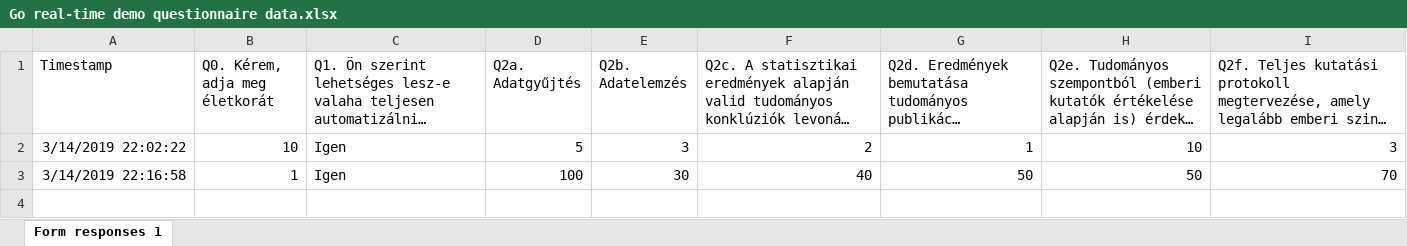
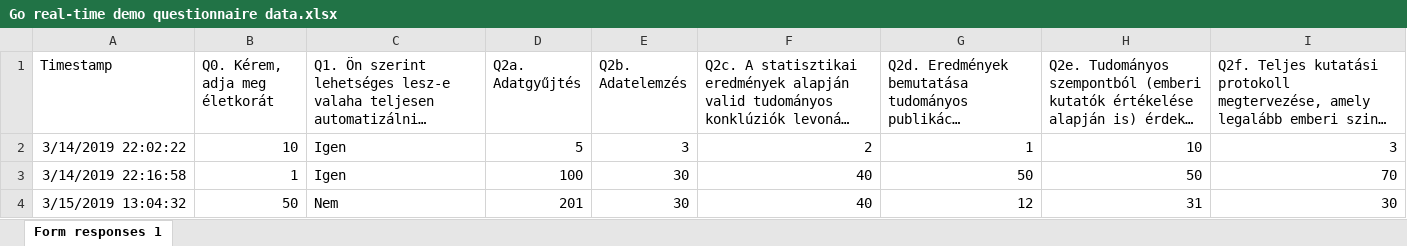
Before and after one commit to kekecsz/Direct_deposition_test, an Excel workbook: gdrive/Go_real_time_data/Go real-time demo questionnaire data.xlsx, sheet Form responses 1, drawn as a sheet; long unchanged cells end in …; values as stored, in another font and other column widths than the file's, no borders; charts and pictures not drawn; the diff names each change by its address in the sheet, - before the commit and + after, or states it on an @@ line.

Commit message:
Scheduled update Fri Mar 15 12:06:01 UTC 2019

```diff
--- a/gdrive/Go_real_time_data/Go real-time demo questionnaire data.xlsx (sheet Form responses 1)
+++ b/gdrive/Go_real_time_data/Go real-time demo questionnaire data.xlsx (sheet Form responses 1)
+row 4: 3/15/2019 13:04:32 | 50 | Nem | 201 | 30 | 40 | 12 | 31 | 30
```
